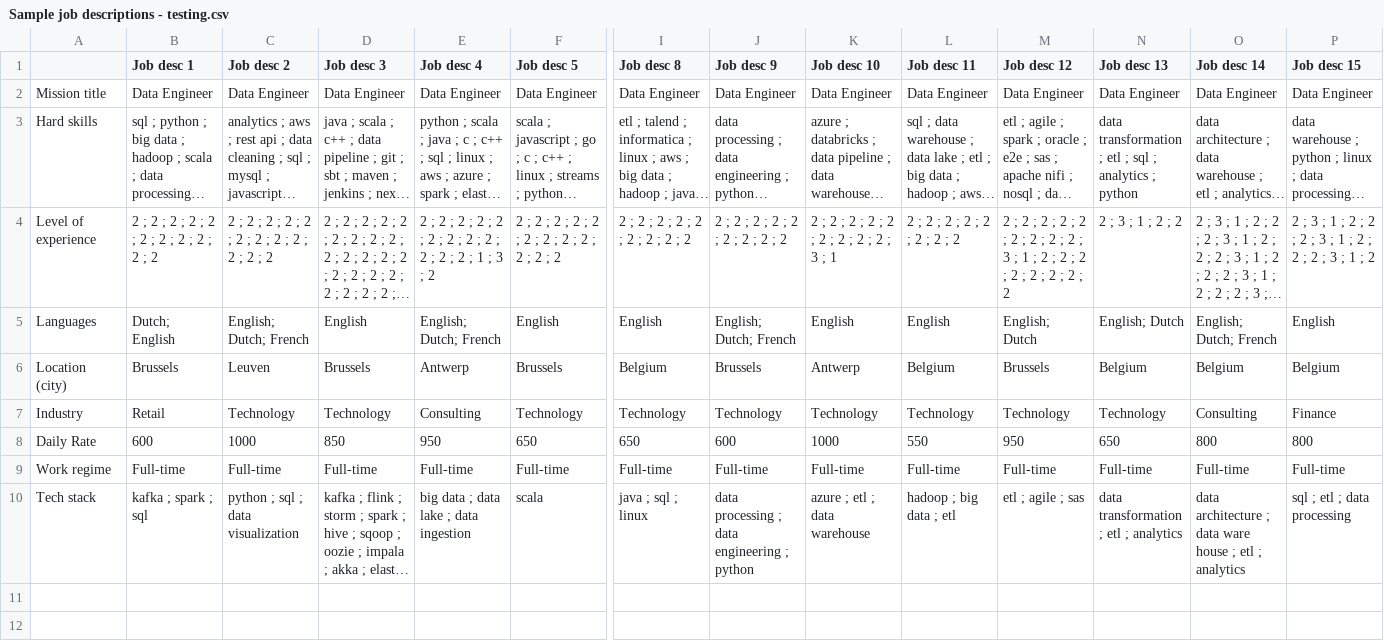
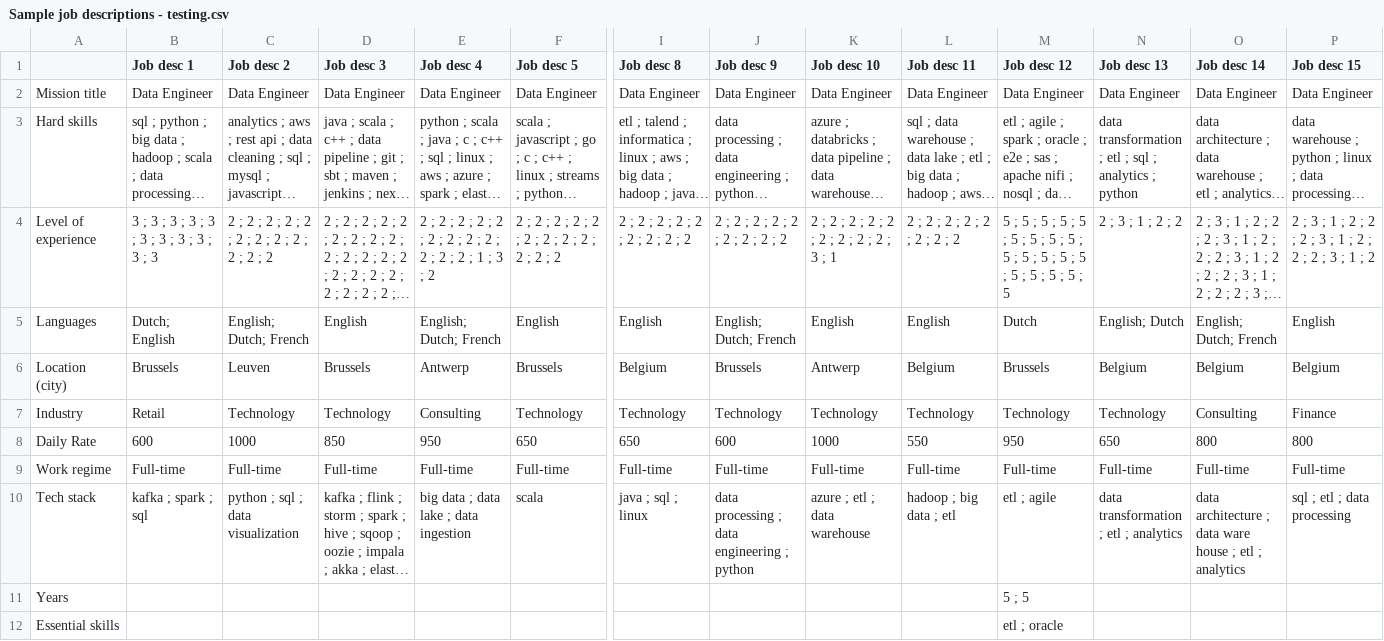
Before and after one commit to lmaidane/BeGreator, a CSV file: Sample job descriptions - testing.csv, drawn as a sheet; only a part is shown, gaps mark what is left out; long unchanged cells end in …; rows hold the shown columns only; the diff names each change by its address in the sheet, - before the commit and + after, or states it on an @@ line.

```diff
--- a/Sample job descriptions - testing.csv
+++ b/Sample job descriptions - testing.csv
-B4 (Job desc 1): 2 ; 2 ; 2 ; 2 ; 2 ; 2 ; 2 ; 2 ; 2 ; 2 ; 2
+B4 (Job desc 1): 3 ; 3 ; 3 ; 3 ; 3 ; 3 ; 3 ; 3 ; 3 ; 3 ; 3
-M4 (Job desc 12): 2 ; 2 ; 2 ; 2 ; 2 ; 2 ; 2 ; 2 ; 2 ; 3 ; 1 ; 2 ; 2 ; 2 ; 2 ; 2 ; 2 ; 2 ; 2
+M4 (Job desc 12): 5 ; 5 ; 5 ; 5 ; 5 ; 5 ; 5 ; 5 ; 5 ; 5 ; 5 ; 5 ; 5 ; 5 ; 5 ; 5 ; 5 ; 5 ; 5
-M5 (Job desc 12): English; Dutch
+M5 (Job desc 12): Dutch
-M10 (Job desc 12): etl ; agile ; sas
+M10 (Job desc 12): etl ; agile
+row 11: Years |  |  |  |  |  |  |  |  |  | 5 ; 5
+row 12: Essential skills |  |  |  |  |  |  |  |  |  | etl ; oracle
```
Also changed, not shown: Sample profiles - testing.csv, 5 other files.
